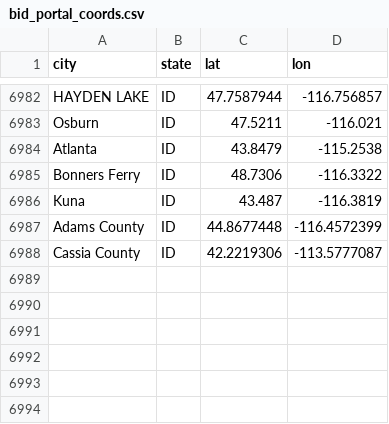
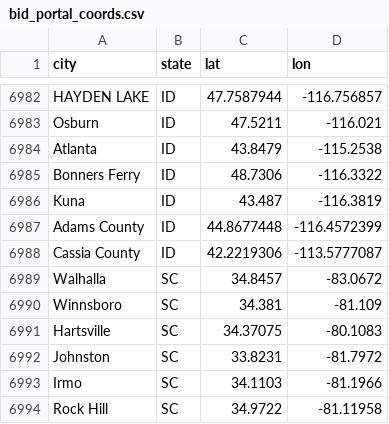
Before and after one commit to slappduck/bid-caller-pro, a CSV file: data/bid_portal_coords.csv, drawn as a sheet; only a part is shown, gaps mark what is left out; the diff names each change by its address in the sheet, - before the commit and + after, or states it on an @@ line.

```diff
--- a/data/bid_portal_coords.csv
+++ b/data/bid_portal_coords.csv
+row 6989: Walhalla | SC | 34.8457 | -83.0672
+row 6990: Winnsboro | SC | 34.381 | -81.109
+row 6991: Hartsville | SC | 34.37075 | -80.1083
+row 6992: Johnston | SC | 33.8231 | -81.7972
+row 6993: Irmo | SC | 34.1103 | -81.1966
+row 6994: Rock Hill | SC | 34.9722 | -81.11958
```
Also changed, not shown: 1 other file.
